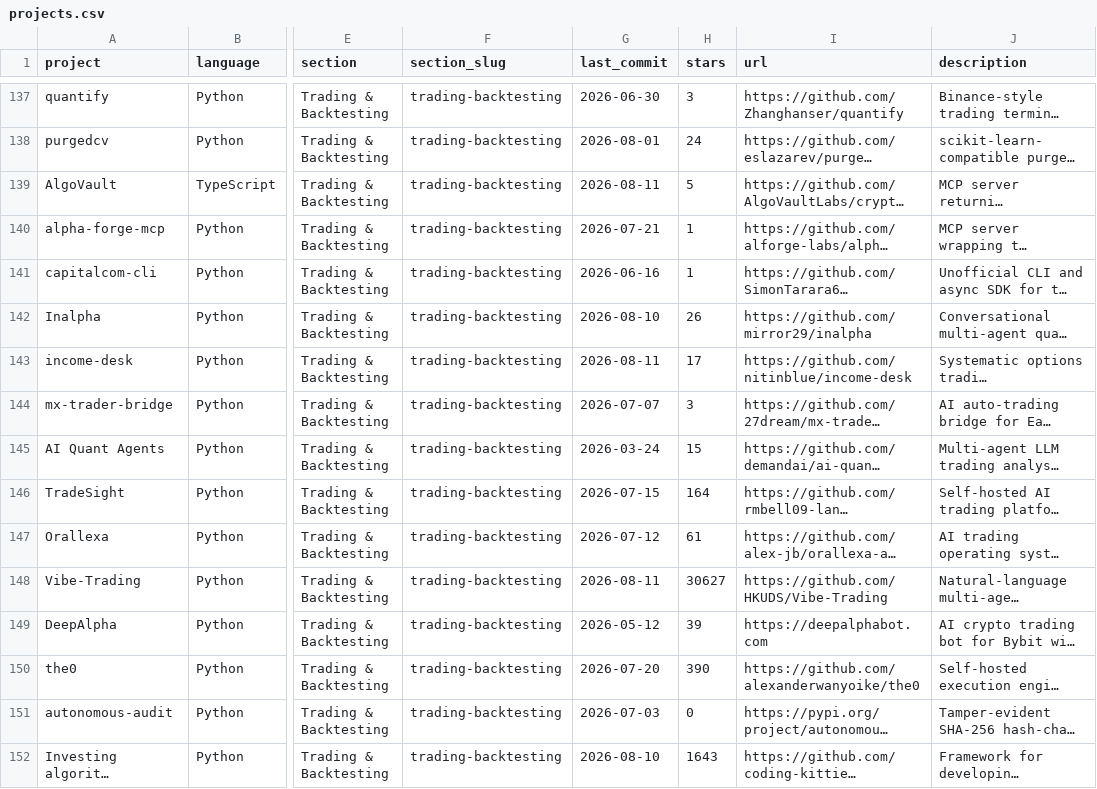
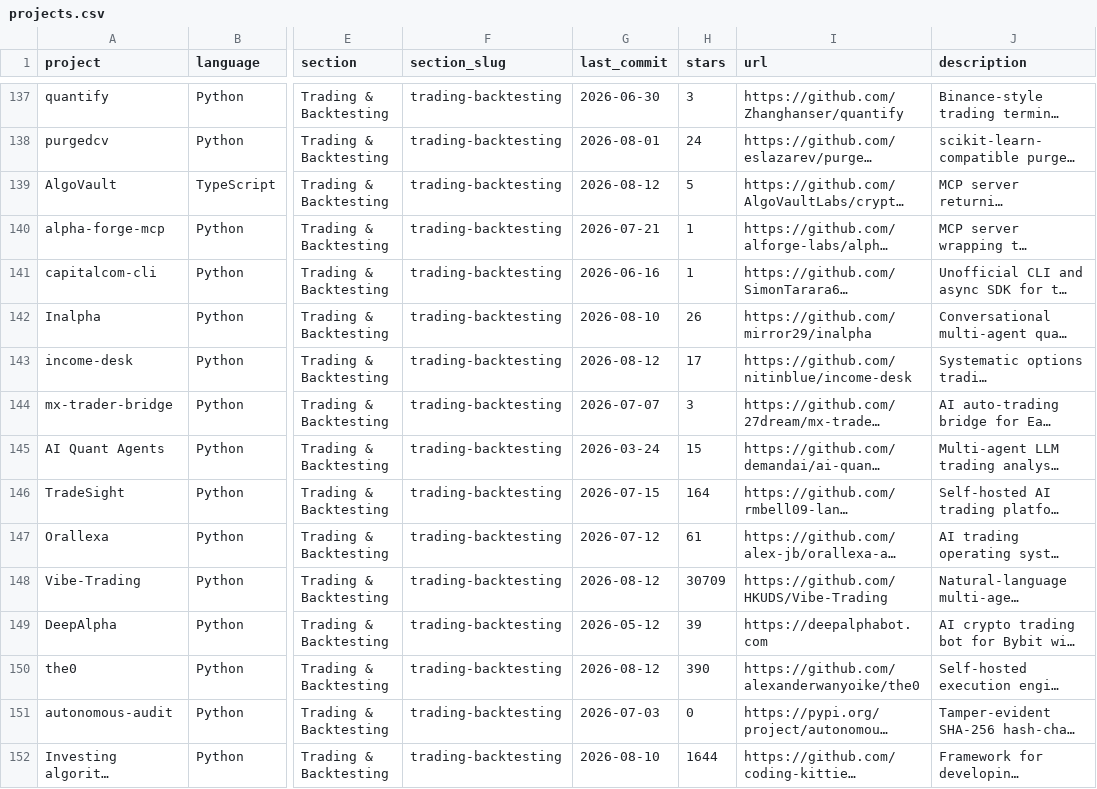
Before and after one commit to jefftam1234/awesome-quant, a CSV file: projects.csv, drawn as a sheet; only a part is shown, gaps mark what is left out; long unchanged cells end in …; the diff covers the shown part only; the diff names each change by its address in the sheet, - before the commit and + after, or states it on an @@ line.

```diff
--- a/projects.csv
+++ b/projects.csv
-G139 (last_commit): 2026-08-11
+G139 (last_commit): 2026-08-12
-G143 (last_commit): 2026-08-11
+G143 (last_commit): 2026-08-12
-G148 (last_commit): 2026-08-11
+G148 (last_commit): 2026-08-12
-H148 (stars): 30627
+H148 (stars): 30709
-G150 (last_commit): 2026-07-20
+G150 (last_commit): 2026-08-12
-H152 (stars): 1643
+H152 (stars): 1644
```
Also changed, not shown: 138 edited cells elsewhere in this file, 1 other file.
